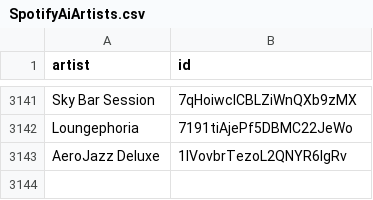
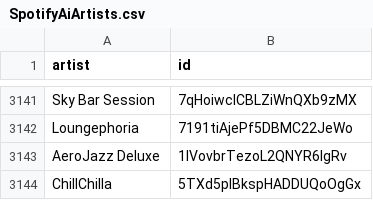
Before and after one commit to BenediktBahl/spotify-ai-blocker, a CSV file: SpotifyAiArtists.csv, drawn as a sheet; only a part is shown, gaps mark what is left out.

```diff
--- a/SpotifyAiArtists.csv
+++ b/SpotifyAiArtists.csv
@@ -3143 +3143,2 @@ Loungephoria,7191tiAjePf5DBMC22JeWo
 AeroJazz Deluxe,1IVovbrTezoL2QNYR6IgRv
+ChillChilla,5TXd5plBkspHADDUQoOgGx
```
